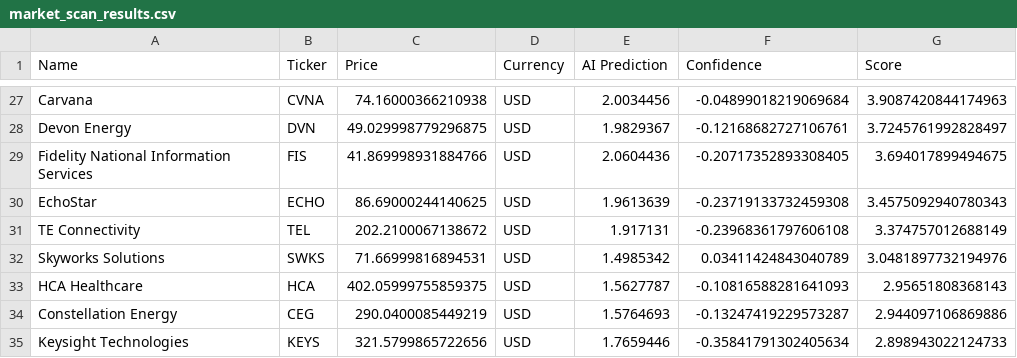
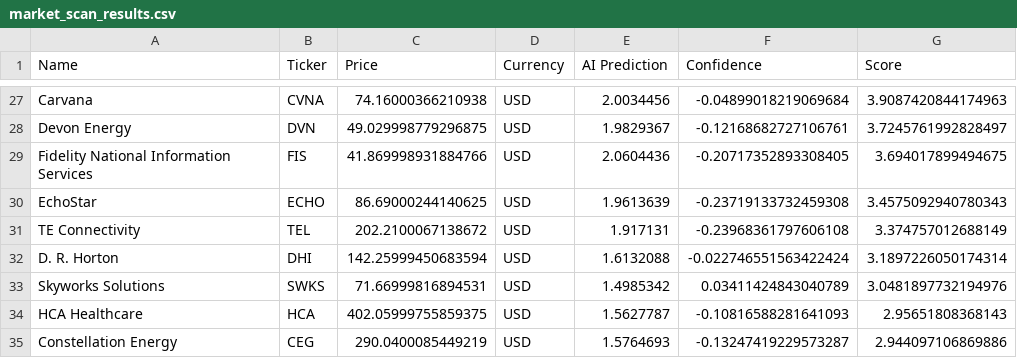
Before and after one commit to Maresuke117/AI-Investment-Simulator, a CSV file: market_scan_results.csv, drawn as a sheet; only a part is shown, gaps mark what is left out; the shorter side is filled out with more unchanged rows; the diff covers the shown part only; the diff names each change by its address in the sheet, - before the commit and + after, or states it on an @@ line.

```diff
--- a/market_scan_results.csv
+++ b/market_scan_results.csv
+row 32: D. R. Horton | DHI | 142.25999450683594 | USD | 1.6132088 | -0.022746551563422424 | 3.1897226050174314
```
Also changed, not shown: 10 added rows and 14 removed rows elsewhere in this file.
